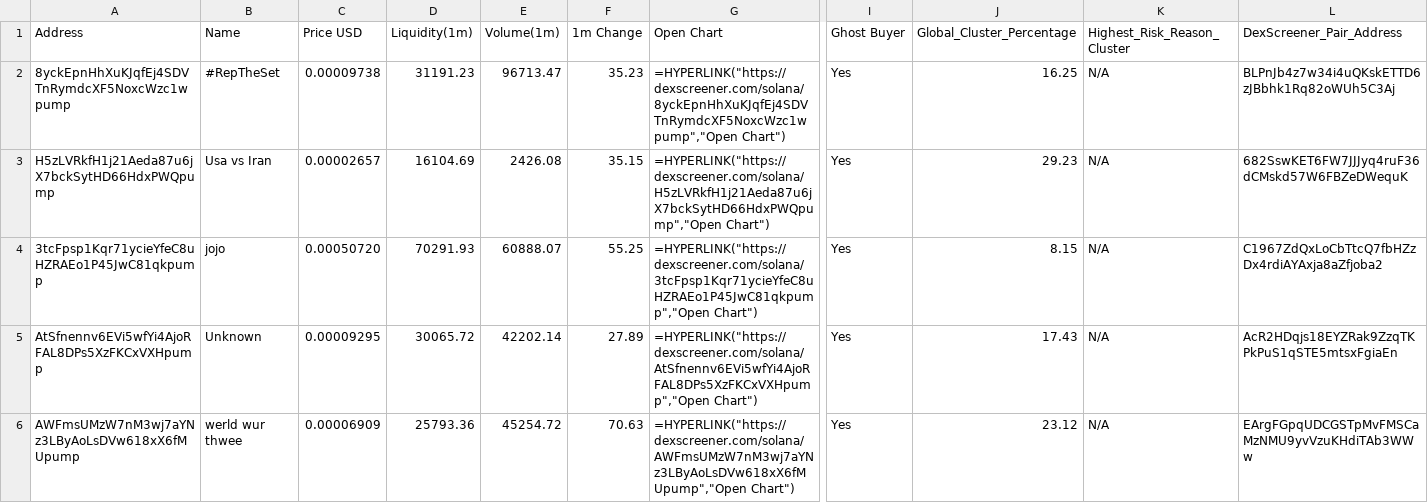
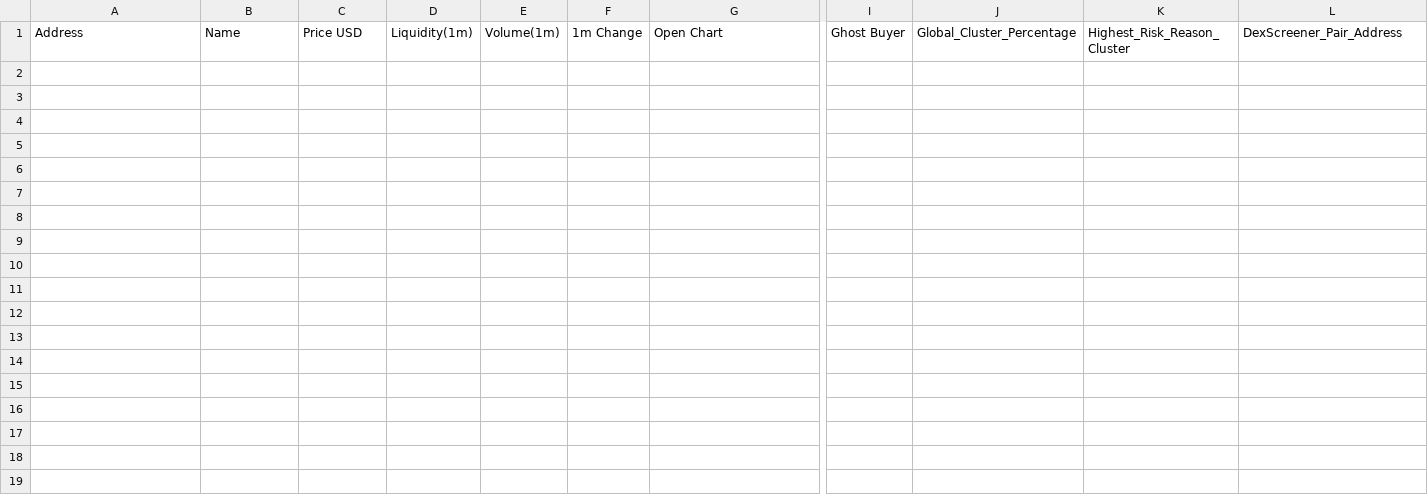
Before and after one commit to Rachid91674/SniperX-V3, a CSV file: token_risk_analysis.csv, drawn as a sheet; only a part is shown, gaps mark what is left out; rows hold the shown columns only; the diff names each change by its address in the sheet, - before the commit and + after, or states it on an @@ line.

```diff
--- a/token_risk_analysis.csv
+++ b/token_risk_analysis.csv
-row 2: 8yckEpnHhXuKJqfEj4SDVTnRymdcXF5NoxcWzc1wpump | #RepTheSet | 0.00009738 | 31191.23 | 96713.47 | 35.23 | =HYPERLINK("https://dexscreener.com/solana/8yckEpnHhXuKJqfEj4SDVTnRymdcXF5NoxcWzc1wpump","Open Chart") | Yes | 16.25 | N/A | BLPnJb4z7w34i4uQKskETTD6zJBbhk1Rq82oWUh5C3Aj
-row 3: H5zLVRkfH1j21Aeda87u6jX7bckSytHD66HdxPWQpump | Usa vs Iran | 0.00002657 | 16104.69 | 2426.08 | 35.15 | =HYPERLINK("https://dexscreener.com/solana/H5zLVRkfH1j21Aeda87u6jX7bckSytHD66HdxPWQpump","Open Chart") | Yes | 29.23 | N/A | 682SswKET6FW7JJJyq4ruF36dCMskd57W6FBZeDWequK
-row 4: 3tcFpsp1Kqr71ycieYfeC8uHZRAEo1P45JwC81qkpump | jojo | 0.00050720 | 70291.93 | 60888.07 | 55.25 | =HYPERLINK("https://dexscreener.com/solana/3tcFpsp1Kqr71ycieYfeC8uHZRAEo1P45JwC81qkpump","Open Chart") | Yes | 8.15 | N/A | C1967ZdQxLoCbTtcQ7fbHZzDx4rdiAYAxja8aZfjoba2
-row 5: AtSfnennv6EVi5wfYi4AjoRFAL8DPs5XzFKCxVXHpump | Unknown | 0.00009295 | 30065.72 | 42202.14 | 27.89 | =HYPERLINK("https://dexscreener.com/solana/AtSfnennv6EVi5wfYi4AjoRFAL8DPs5XzFKCxVXHpump","Open Chart") | Yes | 17.43 | N/A | AcR2HDqjs18EYZRak9ZzqTKPkPuS1qSTE5mtsxFgiaEn
-row 6: AWFmsUMzW7nM3wj7aYNz3LByAoLsDVw618xX6fMUpump | werld wur thwee | 0.00006909 | 25793.36 | 45254.72 | 70.63 | =HYPERLINK("https://dexscreener.com/solana/AWFmsUMzW7nM3wj7aYNz3LByAoLsDVw618xX6fMUpump","Open Chart") | Yes | 23.12 | N/A | EArgFGpqUDCGSTpMvFMSCaMzNMU9yvVzuKHdiTAb3WWw
```
Also changed, not shown: filtered_tokens_with_all_risks.csv, trades.csv, 6 other files.
